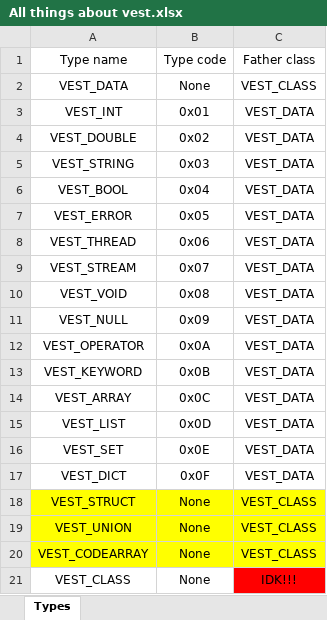
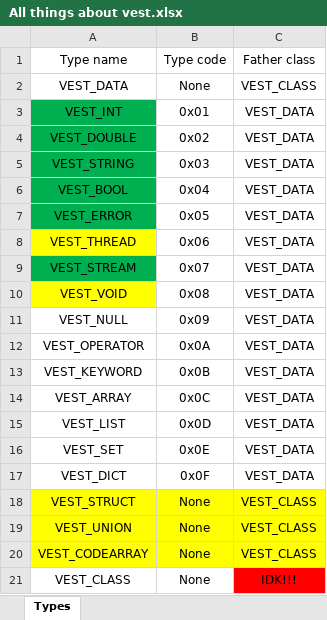
Before and after one commit to DingPlaysMC/Vest, an Excel workbook: References/All things about vest.xlsx, sheet Types, drawn as a sheet; values as stored, in another font and other column widths than the file's, no borders; the diff names each change by its address in the sheet, - before the commit and + after, or states it on an @@ line.

```diff
--- a/References/All things about vest.xlsx (sheet Types)
+++ b/References/All things about vest.xlsx (sheet Types)
-A3:A7 fill: none
+A3:A7 fill: #00B050
-A8 fill: none
+A8 fill: #FFFF00
-A9 fill: none
+A9 fill: #00B050
-A10 fill: none
+A10 fill: #FFFF00
```
Also changed, not shown: 3 other files.
